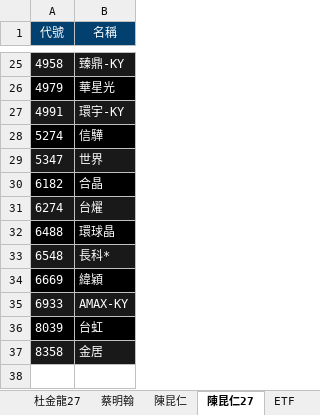
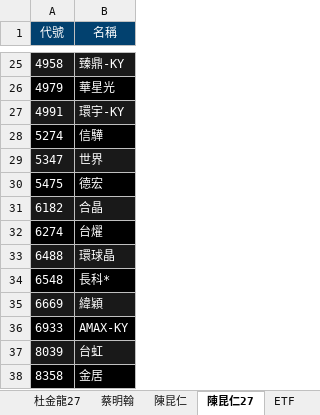
Before and after one commit to ONicole0101/Gold, an Excel workbook: Allcsv/GoldSheet.xlsx, sheet 陳昆仁27, drawn as a sheet; only a part is shown, gaps mark what is left out; values as stored, in another font and other column widths than the file's, no borders; addresses are those after the commit; the diff names each change by its address in the sheet, - before the commit and + after, or states it on an @@ line.

```diff
--- a/Allcsv/GoldSheet.xlsx (sheet 陳昆仁27)
+++ b/Allcsv/GoldSheet.xlsx (sheet 陳昆仁27)
+row 30: 5475 | 德宏
-A31:B31 fill: #000000
+A31:B31 fill: #191919
-A32:B32 fill: #191919
+A32:B32 fill: #000000
-A33:B33 fill: #000000
+A33:B33 fill: #191919
-A34:B34 fill: #191919
+A34:B34 fill: #000000
-A35:B35 fill: #000000
+A35:B35 fill: #191919
-A36:B36 fill: #191919
+A36:B36 fill: #000000
-A37:B37 fill: #000000
+A37:B37 fill: #191919
-A38:B38 fill: #191919
+A38:B38 fill: #000000
```
Also changed, not shown: 3 other files.
